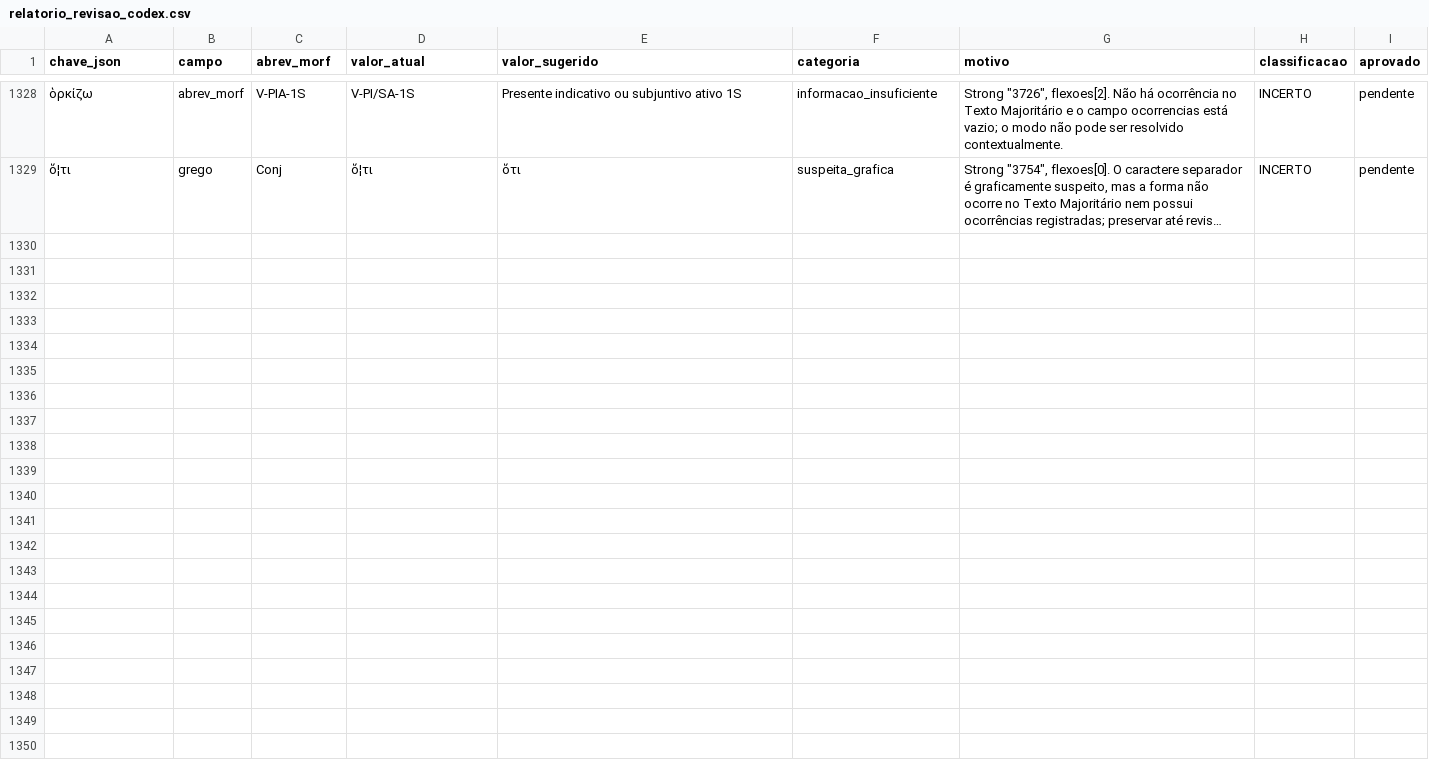
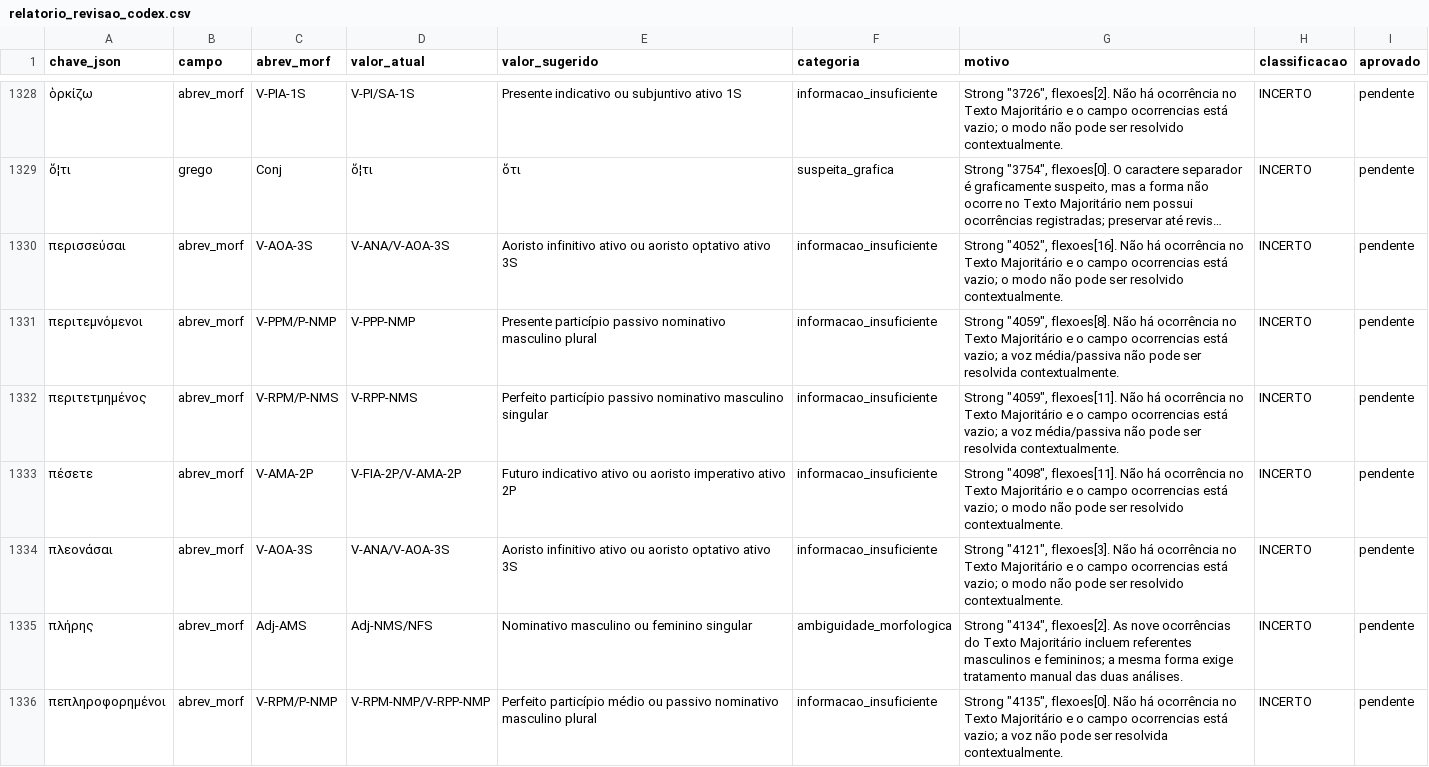
Before and after one commit to jmo-jr/bereia, a CSV file: tools/relatorio_revisao_codex.csv, drawn as a sheet; only a part is shown, gaps mark what is left out; long unchanged cells end in …; the diff names each change by its address in the sheet, - before the commit and + after, or states it on an @@ line.

Commit message:
Rev Codex até linha 192.869

```diff
--- a/tools/relatorio_revisao_codex.csv
+++ b/tools/relatorio_revisao_codex.csv
+row 1330: περισσεύσαι | abrev_morf | V-AOA-3S | V-ANA/V-AOA-3S | Aoristo infinitivo ativo ou aoristo optativo ativo 3S | informacao_insuficiente | Strong "4052", flexoes[16]. Não há ocorrência no Texto Majoritário e o campo ocorrencias está vazio; o modo não pode ser resolvido contextualmente. | INCERTO | pendente
+row 1331: περιτεμνόμενοι | abrev_morf | V-PPM/P-NMP | V-PPP-NMP | Presente particípio passivo nominativo masculino plural | informacao_insuficiente | Strong "4059", flexoes[8]. Não há ocorrência no Texto Majoritário e o campo ocorrencias está vazio; a voz média/passiva não pode ser resolvida contextualmente. | INCERTO | pendente
+row 1332: περιτετμημένος | abrev_morf | V-RPM/P-NMS | V-RPP-NMS | Perfeito particípio passivo nominativo masculino singular | informacao_insuficiente | Strong "4059", flexoes[11]. Não há ocorrência no Texto Majoritário e o campo ocorrencias está vazio; a voz média/passiva não pode ser resolvida contextualmente. | INCERTO | pendente
+row 1333: πέσετε | abrev_morf | V-AMA-2P | V-FIA-2P/V-AMA-2P | Futuro indicativo ativo ou aoristo imperativo ativo 2P | informacao_insuficiente | Strong "4098", flexoes[11]. Não há ocorrência no Texto Majoritário e o campo ocorrencias está vazio; o modo não pode ser resolvido contextualmente. | INCERTO | pendente
+row 1334: πλεονάσαι | abrev_morf | V-AOA-3S | V-ANA/V-AOA-3S | Aoristo infinitivo ativo ou aoristo optativo ativo 3S | informacao_insuficiente | Strong "4121", flexoes[3]. Não há ocorrência no Texto Majoritário e o campo ocorrencias está vazio; o modo não pode ser resolvido contextualmente. | INCERTO | pendente
+row 1335: πλήρης | abrev_morf | Adj-AMS | Adj-NMS/NFS | Nominativo masculino ou feminino singular | ambiguidade_morfologica | Strong "4134", flexoes[2]. As nove ocorrências do Texto Majoritário incluem referentes masculinos e femininos; a mesma forma exige tratamento manual das duas análises. | INCERTO | pendente
+row 1336: πεπληροφορημένοι | abrev_morf | V-RPM/P-NMP | V-RPM-NMP/V-RPP-NMP | Perfeito particípio médio ou passivo nominativo masculino plural | informacao_insuficiente | Strong "4135", flexoes[0]. Não há ocorrência no Texto Majoritário e o campo ocorrencias está vazio; a voz não pode ser resolvida contextualmente. | INCERTO | pendente
```
Also changed, not shown: 16 other files.
